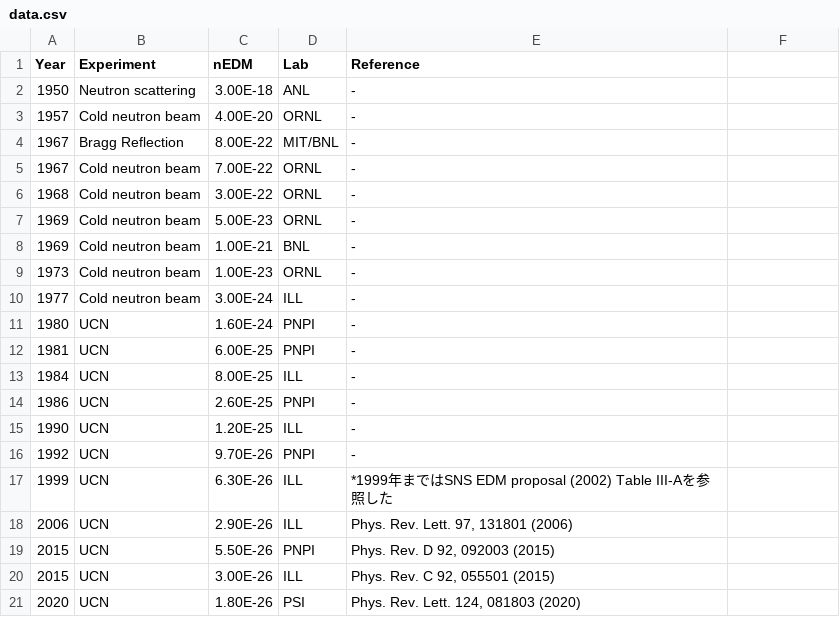
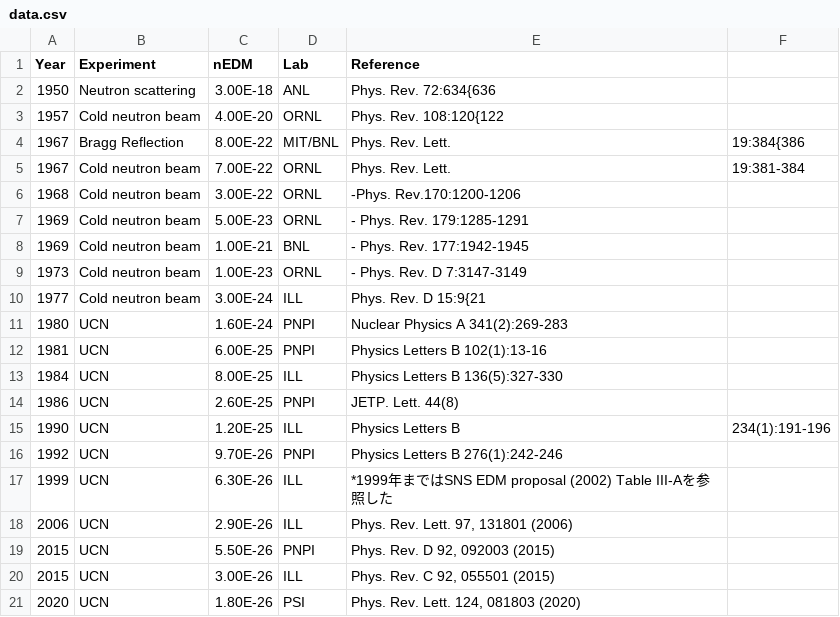
Before and after one commit to thepworth3/nEDM-History, a CSV file: data.csv, drawn as a sheet.

Commit message:
Update data.csv

```diff
--- a/data.csv
+++ b/data.csv
@@ -1,17 +1,17 @@
 Year,Experiment,nEDM,Lab,Reference
-1950,Neutron scattering,3.00E-18,ANL,-
-1957,Cold neutron beam,4.00E-20,ORNL,-
-1967,Bragg Reflection,8.00E-22,MIT/BNL,-
-1967,Cold neutron beam,7.00E-22,ORNL,-
-1968,Cold neutron beam,3.00E-22,ORNL,-
-1969,Cold neutron beam,5.00E-23,ORNL,-
-1969,Cold neutron beam,1.00E-21,BNL,-
-1973,Cold neutron beam,1.00E-23,ORNL,-
-1977,Cold neutron beam,3.00E-24,ILL,-
-1980,UCN,1.60E-24,PNPI,-
-1981,UCN,6.00E-25,PNPI,-
-1984,UCN,8.00E-25,ILL,-
-1986,UCN,2.60E-25,PNPI,-
-1990,UCN,1.20E-25,ILL,-
-1992,UCN,9.70E-26,PNPI,-
+1950,Neutron scattering,3.00E-18,ANL,Phys. Rev. 72:634{636
+1957,Cold neutron beam,4.00E-20,ORNL,Phys. Rev. 108:120{122
+1967,Bragg Reflection,8.00E-22,MIT/BNL,Phys. Rev. Lett., 19:384{386
+1967,Cold neutron beam,7.00E-22,ORNL,Phys. Rev. Lett., 19:381-384
+1968,Cold neutron beam,3.00E-22,ORNL,-Phys. Rev.170:1200-1206
+1969,Cold neutron beam,5.00E-23,ORNL,- Phys. Rev. 179:1285-1291
+1969,Cold neutron beam,1.00E-21,BNL,- Phys. Rev. 177:1942-1945
+1973,Cold neutron beam,1.00E-23,ORNL,- Phys. Rev. D 7:3147-3149
+1977,Cold neutron beam,3.00E-24,ILL,Phys. Rev. D 15:9{21
+1980,UCN,1.60E-24,PNPI,Nuclear Physics A 341(2):269-283
+1981,UCN,6.00E-25,PNPI,Physics Letters B 102(1):13-16
+1984,UCN,8.00E-25,ILL,Physics Letters B 136(5):327-330
+1986,UCN,2.60E-25,PNPI,JETP. Lett. 44(8)
+1990,UCN,1.20E-25,ILL,Physics Letters B, 234(1):191-196
+1992,UCN,9.70E-26,PNPI,Physics Letters B 276(1):242-246
 1999,UCN,6.30E-26,ILL,*1999年まではSNS EDM proposal (2002) Table III-Aを参照した
```
